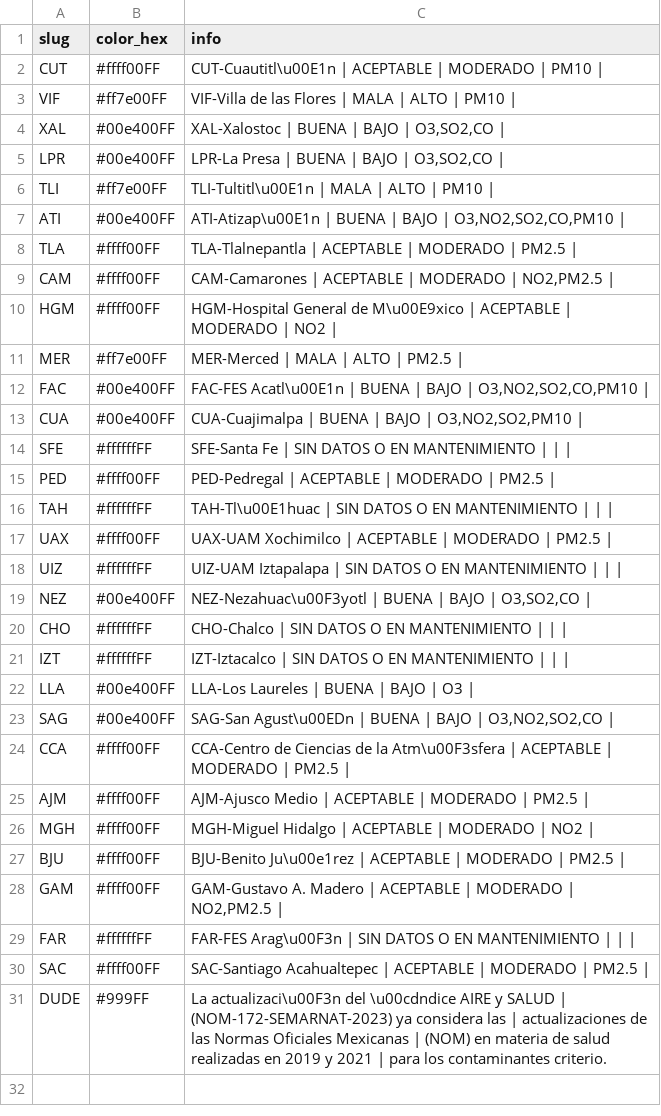
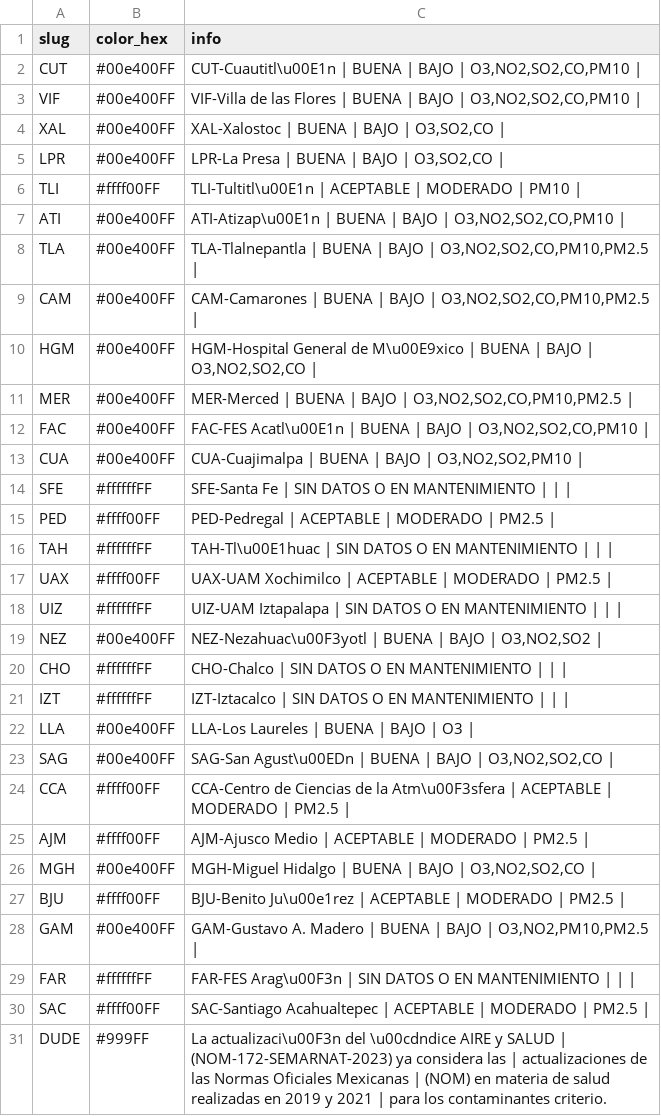
Before and after one commit to josepablo-sur/airecdmx, a CSV file: datos_aire.csv, drawn as a sheet.

```diff
--- a/datos_aire.csv
+++ b/datos_aire.csv
@@ -1,12 +1,12 @@
 slug,color_hex,info
-CUT,#ffff00FF,CUT-Cuautitl\u00E1n | ACEPTABLE  | MODERADO  | PM10 |
-VIF,#ff7e00FF,VIF-Villa de las Flores | MALA  | ALTO  | PM10 |
+CUT,#00e400FF,"CUT-Cuautitl\u00E1n | BUENA  | BAJO  | O3,NO2,SO2,CO,PM10 |"
+VIF,#00e400FF,"VIF-Villa de las Flores | BUENA  | BAJO  | O3,NO2,SO2,CO,PM10 |"
 XAL,#00e400FF,"XAL-Xalostoc | BUENA  | BAJO  | O3,SO2,CO |"
 LPR,#00e400FF,"LPR-La Presa | BUENA  | BAJO  | O3,SO2,CO |"
-TLI,#ff7e00FF,TLI-Tultitl\u00E1n | MALA  | ALTO  | PM10 |
+TLI,#ffff00FF,TLI-Tultitl\u00E1n | ACEPTABLE  | MODERADO  | PM10 |
 ATI,#00e400FF,"ATI-Atizap\u00E1n | BUENA  | BAJO  | O3,NO2,SO2,CO,PM10 |"
-TLA,#ffff00FF,TLA-Tlalnepantla | ACEPTABLE  | MODERADO  | PM2.5 |
-CAM,#ffff00FF,"CAM-Camarones | ACEPTABLE  | MODERADO  | NO2,PM2.5 |"
-HGM,#ffff00FF,HGM-Hospital General de M\u00E9xico | ACEPTABLE  | MODERADO  | NO2 |
-MER,#ff7e00FF,MER-Merced | MALA  | ALTO  | PM2.5 |
+TLA,#00e400FF,"TLA-Tlalnepantla | BUENA  | BAJO  | O3,NO2,SO2,CO,PM10,PM2.5 |"
+CAM,#00e400FF,"CAM-Camarones | BUENA  | BAJO  | O3,NO2,SO2,CO,PM10,PM2.5 |"
+HGM,#00e400FF,"HGM-Hospital General de M\u00E9xico | BUENA  | BAJO  | O3,NO2,SO2,CO |"
+MER,#00e400FF,"MER-Merced | BUENA  | BAJO  | O3,NO2,SO2,CO,PM10,PM2.5 |"
 FAC,#00e400FF,"FAC-FES Acatl\u00E1n | BUENA  | BAJO  | O3,NO2,SO2,CO,PM10 |"
@@ -18,3 +18,3 @@ UAX,#ffff00FF,UAX-UAM Xochimilco | ACEPTABLE  | MODERADO  | PM2.5 |
 UIZ,#ffffffFF,UIZ-UAM Iztapalapa | SIN DATOS O EN MANTENIMIENTO  |  |  |
-NEZ,#00e400FF,"NEZ-Nezahuac\u00F3yotl | BUENA  | BAJO  | O3,SO2,CO |"
+NEZ,#00e400FF,"NEZ-Nezahuac\u00F3yotl | BUENA  | BAJO  | O3,NO2,SO2 |"
 CHO,#ffffffFF,CHO-Chalco | SIN DATOS O EN MANTENIMIENTO  |  |  |
@@ -25,5 +25,5 @@ CCA,#ffff00FF,CCA-Centro de Ciencias de la Atm\u00F3sfera | ACEPTABLE  | MODERAD
 AJM,#ffff00FF,AJM-Ajusco Medio | ACEPTABLE  | MODERADO  | PM2.5 |
-MGH,#ffff00FF,MGH-Miguel Hidalgo | ACEPTABLE  | MODERADO  | NO2 |
+MGH,#00e400FF,"MGH-Miguel Hidalgo | BUENA  | BAJO  | O3,NO2,SO2,CO |"
 BJU,#ffff00FF,BJU-Benito Ju\u00e1rez | ACEPTABLE  | MODERADO  | PM2.5 |
-GAM,#ffff00FF,"GAM-Gustavo A. Madero | ACEPTABLE  | MODERADO  | NO2,PM2.5 |"
+GAM,#00e400FF,"GAM-Gustavo A. Madero | BUENA  | BAJO  | O3,NO2,PM10,PM2.5 |"
 FAR,#ffffffFF,FAR-FES Arag\u00F3n | SIN DATOS O EN MANTENIMIENTO  |  |  |
```
